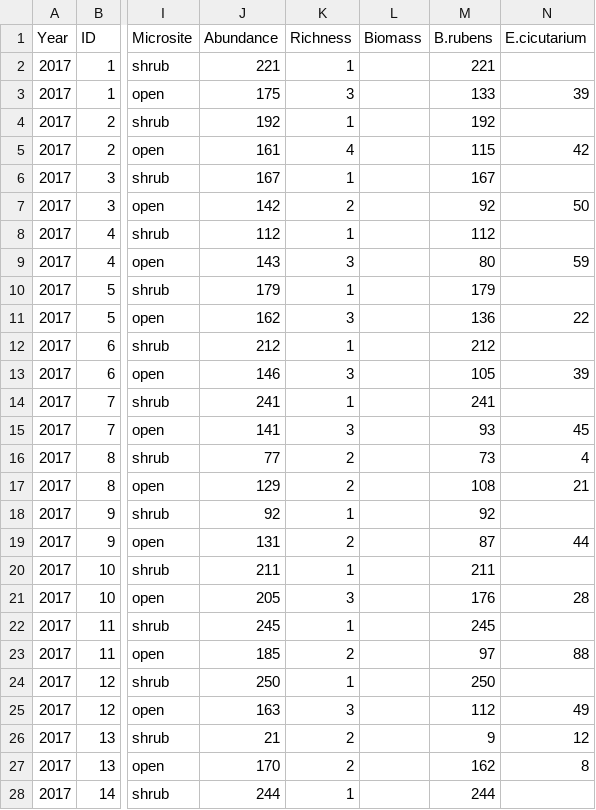
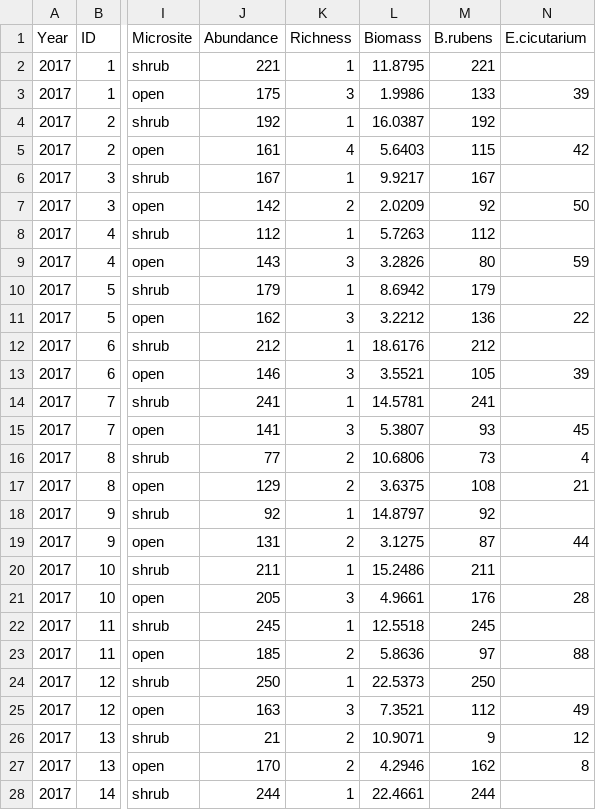
Before and after one commit to afilazzola/ERG_2016-2017, a CSV file: Data/ERG.communitydata.csv (was data.twoseasons/ERG.communitydata.csv), drawn as a sheet; only a part is shown, gaps mark what is left out; the diff covers the shown part only; the diff names each change by its address in the sheet, - before the commit and + after, or states it on an @@ line.

Commit message:
cleaned up data folders and duplicate data

```diff
--- a/data.twoseasons/ERG.communitydata.csv
+++ b/Data/ERG.communitydata.csv
-L2 (Biomass): (empty)
+L2 (Biomass): 11.8795
-L3 (Biomass): (empty)
+L3 (Biomass): 1.9986
-L4 (Biomass): (empty)
+L4 (Biomass): 16.0387
-L5 (Biomass): (empty)
+L5 (Biomass): 5.6403
-L6 (Biomass): (empty)
+L6 (Biomass): 9.9217
-L7 (Biomass): (empty)
+L7 (Biomass): 2.0209
-L8 (Biomass): (empty)
+L8 (Biomass): 5.7263
-L9 (Biomass): (empty)
+L9 (Biomass): 3.2826
-L10 (Biomass): (empty)
+L10 (Biomass): 8.6942
-L11 (Biomass): (empty)
+L11 (Biomass): 3.2212
-L12 (Biomass): (empty)
+L12 (Biomass): 18.6176
-L13 (Biomass): (empty)
+L13 (Biomass): 3.5521
-L14 (Biomass): (empty)
+L14 (Biomass): 14.5781
-L15 (Biomass): (empty)
+L15 (Biomass): 5.3807
-L16 (Biomass): (empty)
+L16 (Biomass): 10.6806
-L17 (Biomass): (empty)
+L17 (Biomass): 3.6375
-L18 (Biomass): (empty)
+L18 (Biomass): 14.8797
-L19 (Biomass): (empty)
+L19 (Biomass): 3.1275
-L20 (Biomass): (empty)
+L20 (Biomass): 15.2486
-L21 (Biomass): (empty)
+L21 (Biomass): 4.9661
-L22 (Biomass): (empty)
+L22 (Biomass): 12.5518
-L23 (Biomass): (empty)
+L23 (Biomass): 5.8636
-L24 (Biomass): (empty)
+L24 (Biomass): 22.5373
-L25 (Biomass): (empty)
+L25 (Biomass): 7.3521
-L26 (Biomass): (empty)
+L26 (Biomass): 10.9071
-L27 (Biomass): (empty)
+L27 (Biomass): 4.2946
-L28 (Biomass): (empty)
+L28 (Biomass): 22.4661
```
Also changed, not shown: 113 edited cells elsewhere in this file, Data/ERG.shrub.csv, Data/ERG.soilnutrients.csv, 14 other files.
